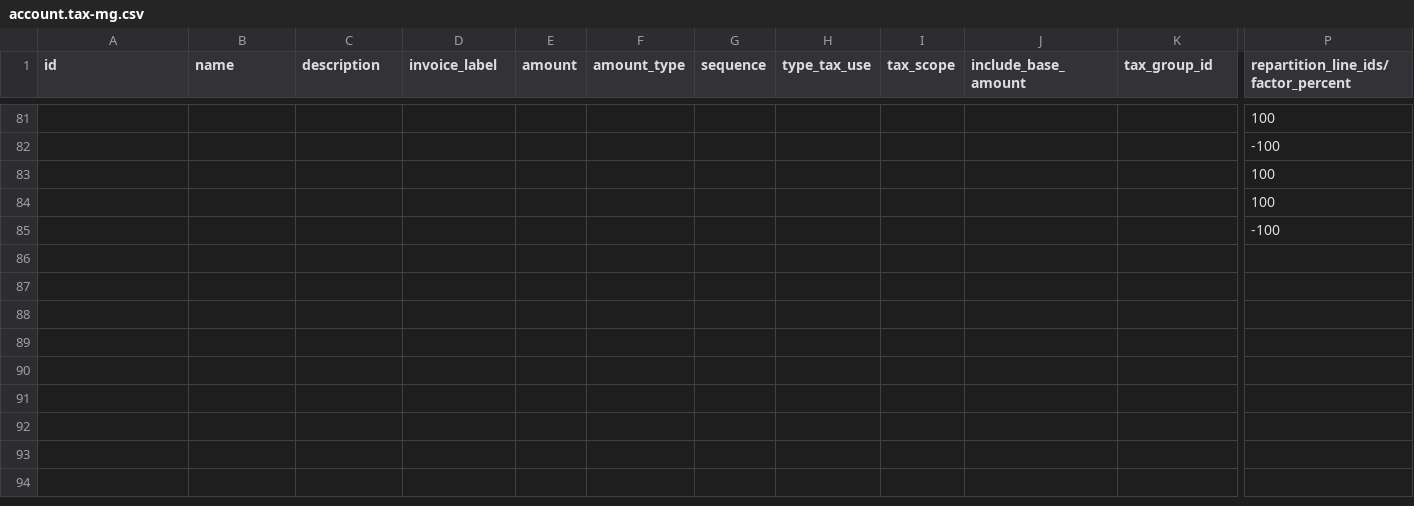
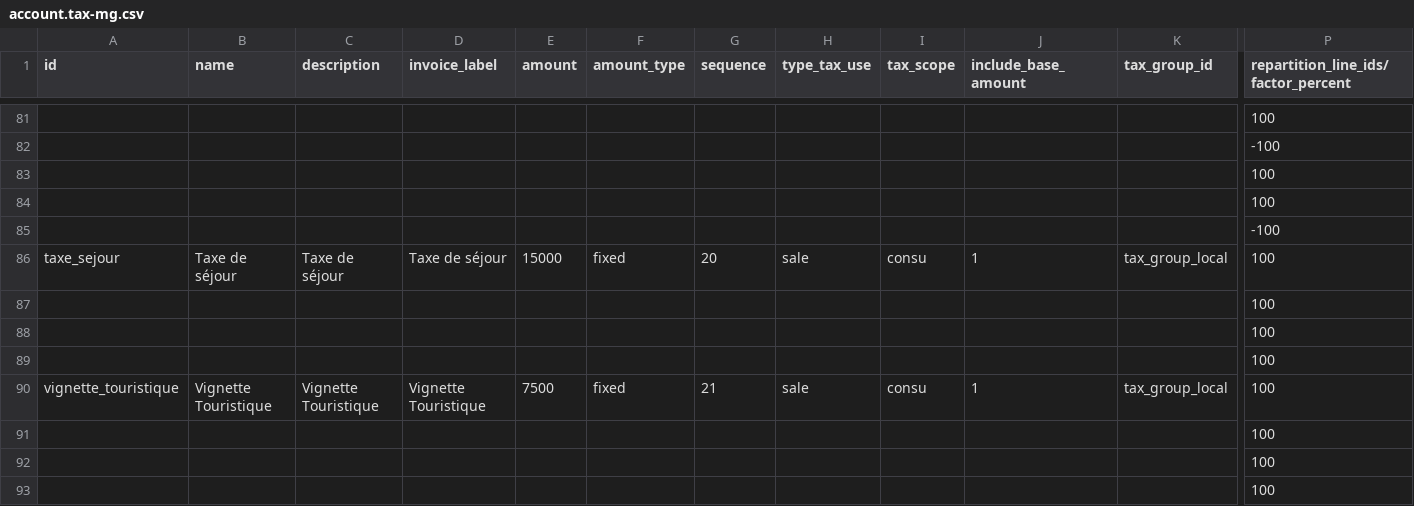
Before and after one commit to fredericramanda/odoomg, a CSV file: l10n_mg/data/template/account.tax-mg.csv, drawn as a sheet; only a part is shown, gaps mark what is left out; rows hold the shown columns only; the diff names each change by its address in the sheet, - before the commit and + after, or states it on an @@ line.

Commit message:
Added new tourism taxes

```diff
--- a/l10n_mg/data/template/account.tax-mg.csv
+++ b/l10n_mg/data/template/account.tax-mg.csv
+row 86: taxe_sejour | Taxe de séjour | Taxe de séjour | Taxe de séjour | 15000 | fixed | 20 | sale | consu | 1 | tax_group_local | 100
+row 87:  |  |  |  |  |  |  |  |  |  |  | 100
+row 88:  |  |  |  |  |  |  |  |  |  |  | 100
+row 89:  |  |  |  |  |  |  |  |  |  |  | 100
+row 90: vignette_touristique | Vignette Touristique | Vignette Touristique | Vignette Touristique | 7500 | fixed | 21 | sale | consu | 1 | tax_group_local | 100
+row 91:  |  |  |  |  |  |  |  |  |  |  | 100
+row 92:  |  |  |  |  |  |  |  |  |  |  | 100
+row 93:  |  |  |  |  |  |  |  |  |  |  | 100
```
Also changed, not shown: l10n_mg/data/template/account.tax.group-mg.csv, 16 other files.
